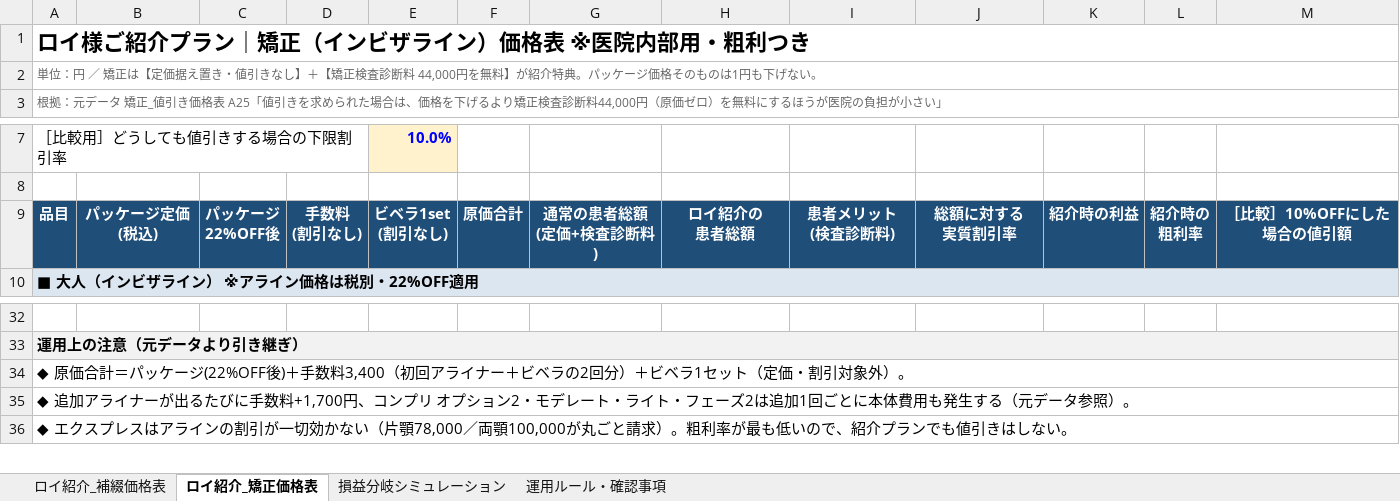
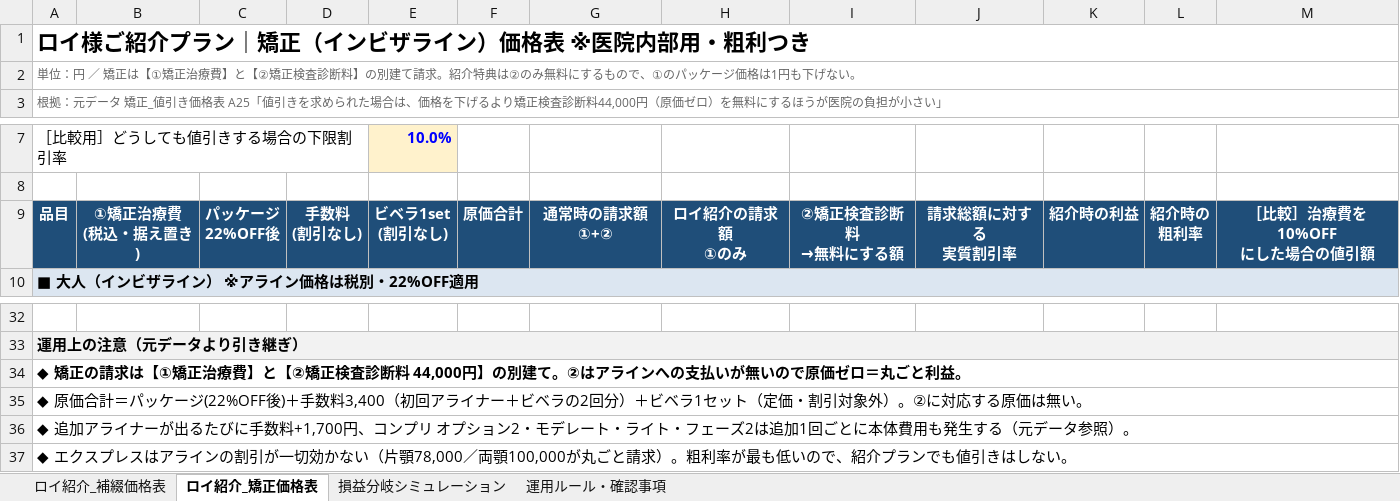
Before and after one commit to hakatastella-creator/CLAUDENOTE, an Excel workbook: docs/referral-pricing/ロイ様ご紹介プラン_価格表.xlsx, sheet ロイ紹介_矯正価格表, drawn as a sheet; only a part is shown, gaps mark what is left out; values as stored, in another font and other column widths than the file's, no borders; ↵ is a line break in a cell; the diff names each change by its address in the sheet, - before the commit and + after, or states it on an @@ line.

```diff
--- a/docs/referral-pricing/ロイ様ご紹介プラン_価格表.xlsx (sheet ロイ紹介_矯正価格表)
+++ b/docs/referral-pricing/ロイ様ご紹介プラン_価格表.xlsx (sheet ロイ紹介_矯正価格表)
-A2: …矯正は【定価据え置き・値引きなし】＋【矯正検査診断料 44,000円を無料】が紹介特典。パッケージ価格そのものは1円も…
+A2: …矯正は【①矯正治療費】と【②矯正検査診断料】の別建て請求。紹介特典は②のみ無料にするもので、①のパッケージ価格は1円も…
-B9: パッケージ定価 ↵ (税込)
+B9: ①矯正治療費 ↵ (税込・据え置き)
-G9: 通常の患者総額 ↵ (定価+検査診断料)
+G9: 通常時の請求額 ↵ ①+②
-H9: ロイ紹介の ↵ 患者総額
+H9: ロイ紹介の請求額 ↵ ①のみ
-I9: 患者メリット ↵ (検査診断料)
+I9: ②矯正検査診断料 ↵ →無料にする額
-J9: 総額に対する ↵ 実質割引率
+J9: 請求総額に対する ↵ 実質割引率
-M9: ［比較］10%OFFにした ↵ 場合の値引額
+M9: ［比較］治療費を10%OFF ↵ にした場合の値引額
-A34: ◆ 原価合計＝パッケージ(22%OFF後)＋手数料3,400（初回アライナー＋ビベラの2回分）＋ビベラ1セット（定価・割引対象外）。
+A34: ◆ 矯正の請求は【①矯正治療費】と【②矯正検査診断料 44,000円】の別建て。②はアラインへの支払いが無いので原価ゼロ＝丸ごと利益。
-A34 bold: off
+A34 bold: on
+row 35: ◆ 原価合計＝パッケージ(22%OFF後)＋手数料3,400（初回アライナー＋ビベラの2回分）＋ビベラ1セット（定価・割引対象外）。②に対応する原価は無い。
```
Also changed, not shown: sheet 損益分岐シミュレーション, sheet 運用ルール・確認事項, 2 other files.
